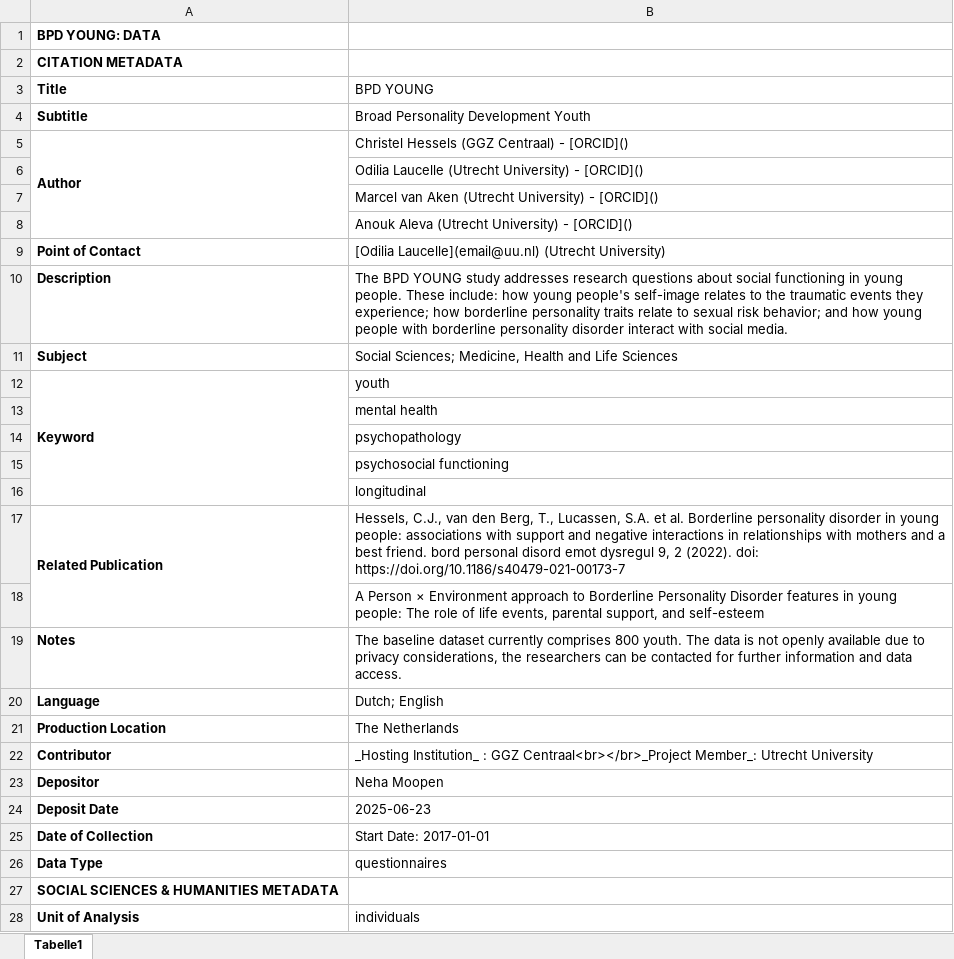
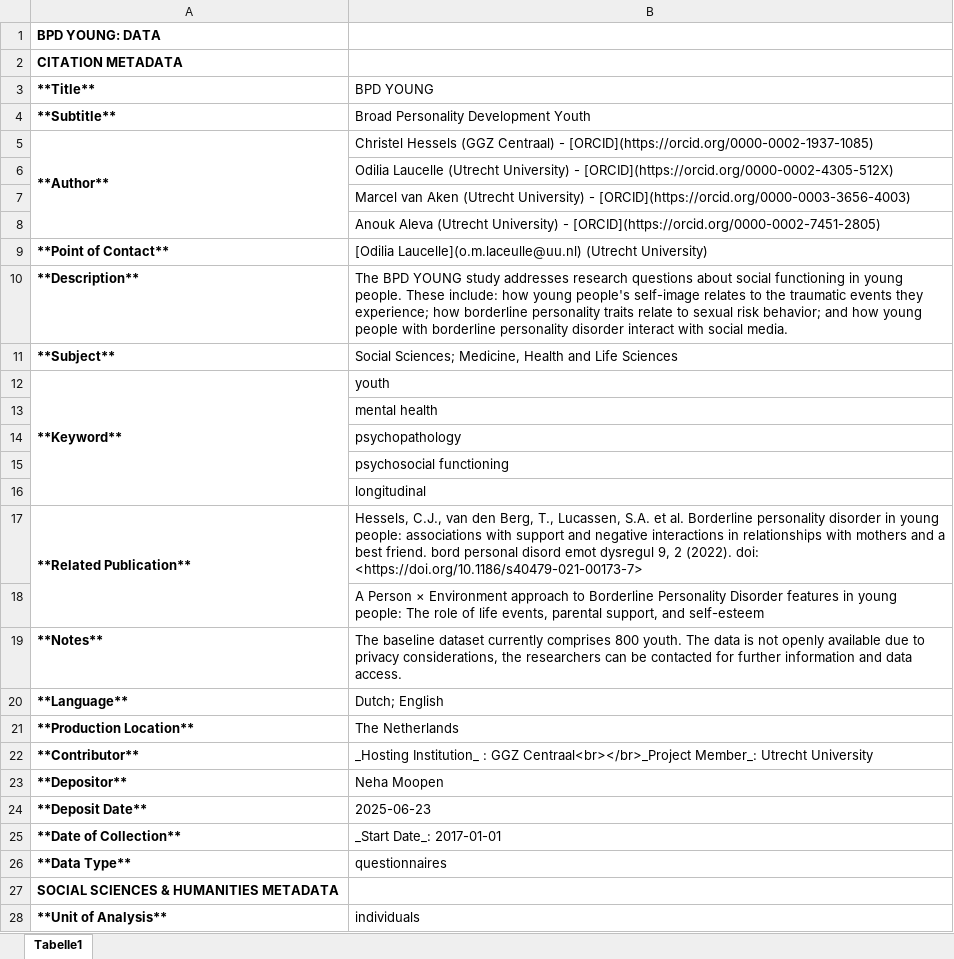
Before and after one commit to UtrechtUniversity/doy-data-inventory, an Excel workbook: posts/bpd-young/bpd-young.xlsx, sheet Tabelle1, drawn as a sheet; only a part is shown; values as stored, in another font and other column widths than the file's, no borders; removed rows and columns are numbered as before the commit, all else as after; the diff covers the shown part only; the diff names each change by its address in the sheet, - before the commit and + after, or states it on an @@ line.

```diff
--- a/posts/bpd-young/bpd-young.xlsx (sheet Tabelle1)
+++ b/posts/bpd-young/bpd-young.xlsx (sheet Tabelle1)
-A3: Title
+A3: **Title**
-A4 (**Title**): Subtitle
+A4 (**Title**): **Subtitle**
-row 5: Author | Christel Hessels (GGZ Centraal) - [ORCID]()
+row 5: **Author** | Christel Hessels (GGZ Centraal) - [ORCID](https://orcid.org/0000-0002-1937-1085)
-B6 (BPD YOUNG): …University) - [ORCID]()
+B6 (BPD YOUNG): …University) - [ORCID](https://orcid.org/0000-0002-4305-512X)
-B7 (BPD YOUNG): …University) - [ORCID]()
+B7 (BPD YOUNG): …University) - [ORCID](https://orcid.org/0000-0003-3656-4003)
-B8 (BPD YOUNG): …University) - [ORCID]()
+B8 (BPD YOUNG): …University) - [ORCID](https://orcid.org/0000-0002-7451-2805)
-A9 (**Title**): Point of Contact
+A9 (**Title**): **Point of Contact**
-B9 (BPD YOUNG): [Odilia Laucelle](email@uu.nl) (Utrecht University)
+B9 (BPD YOUNG): [Odilia Laucelle](o.m.laceulle@uu.nl) (Utrecht University)
-A10 (**Title**): Description
+A10 (**Title**): **Description**
-A11 (**Title**): Subject
+A11 (**Title**): **Subject**
-A12 (**Title**): Keyword
+A12 (**Title**): **Keyword**
-A17 (**Title**): Related Publication
+A17 (**Title**): **Related Publication**
-B17 (BPD YOUNG): …(2022). doi: https://doi.org/10.1186/s40479-021-00173-7
+B17 (BPD YOUNG): …(2022). doi: <https://doi.org/10.1186/s40479-021-00173-7>
-A19 (**Title**): Notes
+A19 (**Title**): **Notes**
-A20 (**Title**): Language
+A20 (**Title**): **Language**
-A21 (**Title**): Production Location
+A21 (**Title**): **Production Location**
-A22 (**Title**): Contributor
+A22 (**Title**): **Contributor**
-A23 (**Title**): Depositor
+A23 (**Title**): **Depositor**
-A24 (**Title**): Deposit Date
+A24 (**Title**): **Deposit Date**
-A25 (**Title**): Date of Collection
+A25 (**Title**): **Date of Collection**
-B25 (BPD YOUNG): Start Date: 2017-01-01
+B25 (BPD YOUNG): _Start Date_: 2017-01-01
-A26 (**Title**): Data Type
+A26 (**Title**): **Data Type**
-A28 (**Title**): Unit of Analysis
+A28 (**Title**): **Unit of Analysis**
```
Also changed, not shown: 6 edited cells elsewhere in this sheet, posts/eyetracking-study/eyetracking-study.xlsx, posts/in-transition/in-transition.xlsx, 24 other files.
